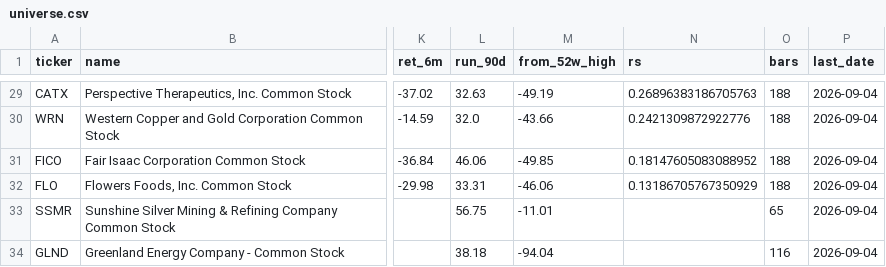
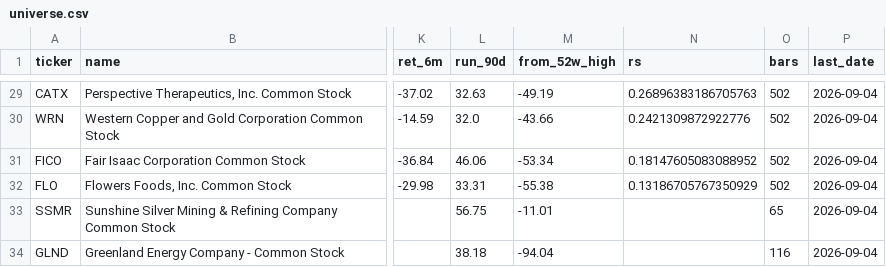
Before and after one commit to tyim87/htf-feed, a CSV file: data/universe.csv, drawn as a sheet; only a part is shown, gaps mark what is left out; the diff covers the shown part only; the diff names each change by its address in the sheet, - before the commit and + after, or states it on an @@ line.

```diff
--- a/data/universe.csv
+++ b/data/universe.csv
-O29:O32 (bars): 188
+O29:O32 (bars): 502
-M31 (from_52w_high): -49.85
+M31 (from_52w_high): -53.34
-M32 (from_52w_high): -46.06
+M32 (from_52w_high): -55.38
```
Also changed, not shown: 37 edited cells elsewhere in this file, 3 other files.
